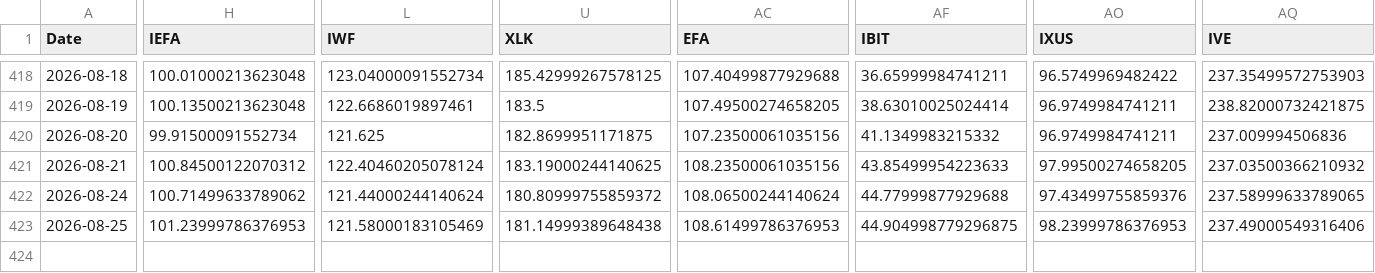
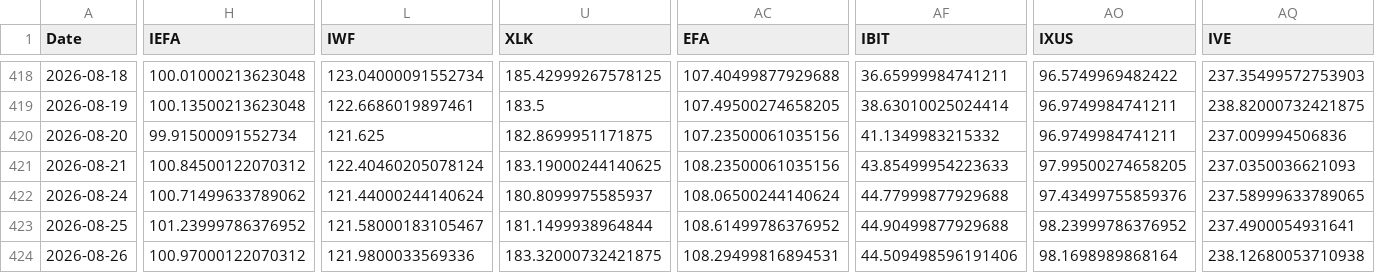
Before and after one commit to chordiaprovit/smart_portfolio_bot_local_ai, a CSV file: data/etf_prices_converted.csv, drawn as a sheet; only a part is shown, gaps mark what is left out; rows hold the shown columns only; the diff covers the shown part only; the diff names each change by its address in the sheet, - before the commit and + after, or states it on an @@ line.

```diff
--- a/data/etf_prices_converted.csv
+++ b/data/etf_prices_converted.csv
-AQ421 (IVE): 237.03500366210932
+AQ421 (IVE): 237.0350036621093
-U422 (XLK): 180.80999755859372
+U422 (XLK): 180.8099975585937
-H423 (IEFA): 101.23999786376953
+H423 (IEFA): 101.23999786376952
-L423 (IWF): 121.58000183105469
+L423 (IWF): 121.58000183105467
-U423 (XLK): 181.14999389648438
+U423 (XLK): 181.1499938964844
-AC423 (EFA): 108.61499786376953
+AC423 (EFA): 108.61499786376952
-AF423 (IBIT): 44.904998779296875
+AF423 (IBIT): 44.90499877929688
-AO423 (IXUS): 98.23999786376953
+AO423 (IXUS): 98.23999786376952
-AQ423 (IVE): 237.49000549316406
+AQ423 (IVE): 237.4900054931641
+row 424: 2026-08-26 | 100.97000122070312 | 121.9800033569336 | 183.32000732421875 | 108.29499816894531 | 44.509498596191406 | 98.1698989868164 | 238.12680053710938
```
Also changed, not shown: 13 edited cells elsewhere in this file.
